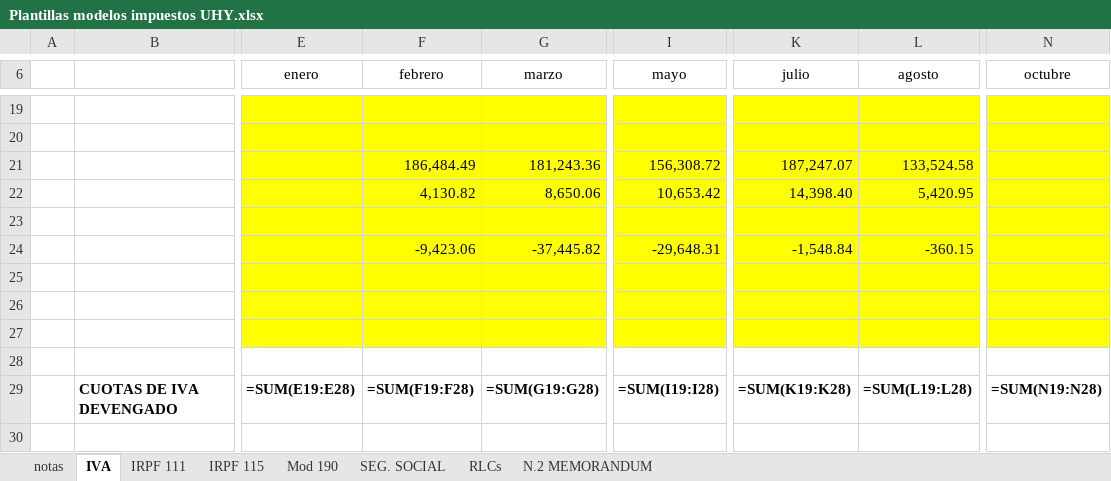
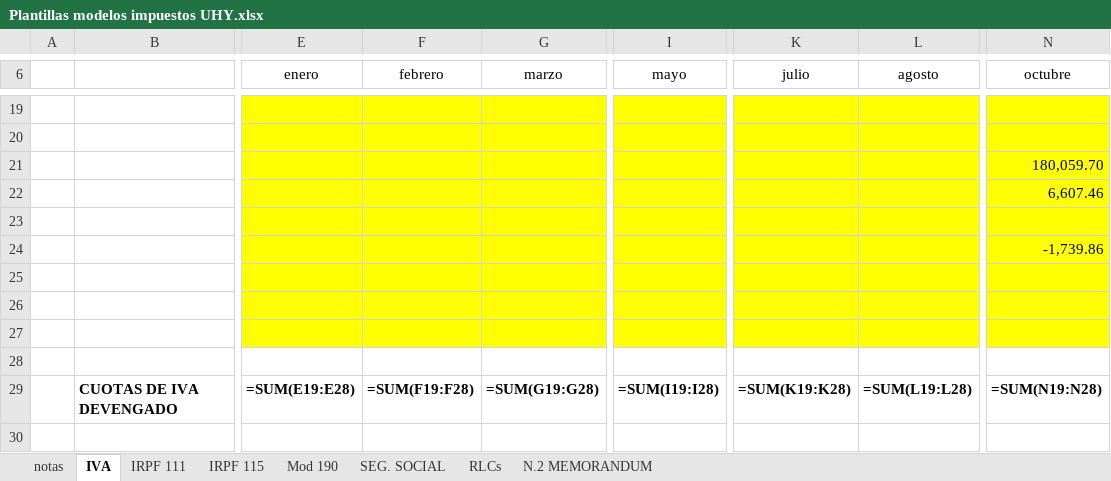
Before and after one commit to leoncan122/python-sripts-in-node, an Excel workbook: Plantillas modelos impuestos UHY.xlsx, sheet IVA, drawn as a sheet; only a part is shown, gaps mark what is left out; values as stored, in another font and other column widths than the file's, no borders; formulas without a stored value are shown as written; conditional formats not drawn; the diff covers the shown part only; the diff names each change by its address in the sheet, - before the commit and + after, or states it on an @@ line.

```diff
--- a/Plantillas modelos impuestos UHY.xlsx (sheet IVA)
+++ b/Plantillas modelos impuestos UHY.xlsx (sheet IVA)
-F21 (febrero): 186,484.49
+F21 (febrero): (empty)
-G21 (marzo): 181,243.36
+G21 (marzo): (empty)
-I21 (mayo): 156,308.72
+I21 (mayo): (empty)
-K21 (julio): 187,247.07
+K21 (julio): (empty)
-L21 (agosto): 133,524.58
+L21 (agosto): (empty)
-N21 (octubre): (empty)
+N21 (octubre): 180,059.70
-F22 (febrero): 4,130.82
+F22 (febrero): (empty)
-G22 (marzo): 8,650.06
+G22 (marzo): (empty)
-I22 (mayo): 10,653.42
+I22 (mayo): (empty)
-K22 (julio): 14,398.40
+K22 (julio): (empty)
-L22 (agosto): 5,420.95
+L22 (agosto): (empty)
-N22 (octubre): (empty)
+N22 (octubre): 6,607.46
-F24 (febrero): -9,423.06
+F24 (febrero): (empty)
-G24 (marzo): -37,445.82
+G24 (marzo): (empty)
-I24 (mayo): -29,648.31
+I24 (mayo): (empty)
-K24 (julio): -1,548.84
+K24 (julio): (empty)
-L24 (agosto): -360.15
+L24 (agosto): (empty)
-N24 (octubre): (empty)
+N24 (octubre): -1,739.86
```
Also changed, not shown: 1 added row, 1 removed row and 63 edited cells elsewhere in this sheet, sheet IRPF 111, 1 other file.
